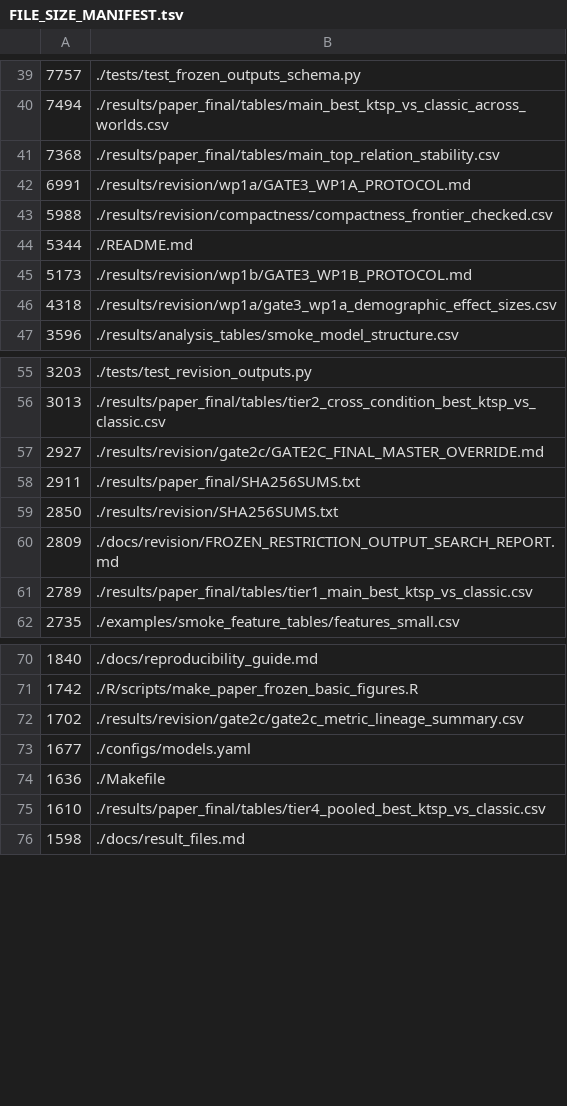
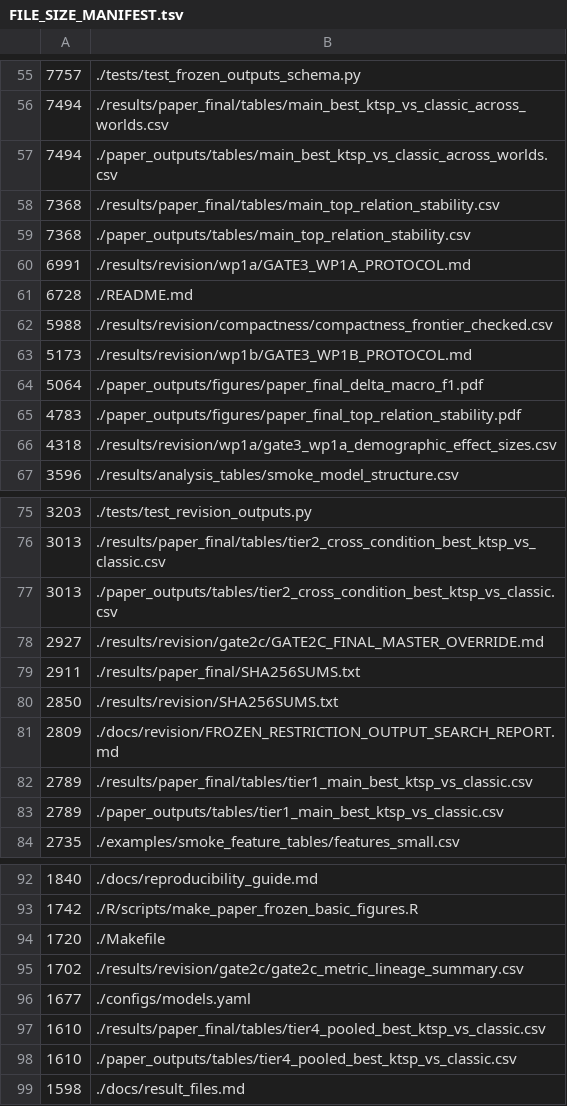
Before and after one commit to mczajkowskipb/relational-eeg-openneuro-adftd, a TSV file: docs/FILE_SIZE_MANIFEST.tsv, drawn as a sheet; only a part is shown, gaps mark what is left out; removed rows and columns are numbered as before the commit, all else as after; the diff covers the shown part only; the diff names each change by its address in the sheet, - before the commit and + after, or states it on an @@ line.

Commit message:
Improve presentation of main revision results

```diff
--- a/docs/FILE_SIZE_MANIFEST.tsv
+++ b/docs/FILE_SIZE_MANIFEST.tsv
+row 57: 7494 | ./paper_outputs/tables/main_best_ktsp_vs_classic_across_worlds.csv
+row 59: 7368 | ./paper_outputs/tables/main_top_relation_stability.csv
+row 61: 6728 | ./README.md
-row 44: 5344 | ./README.md
+row 64: 5064 | ./paper_outputs/figures/paper_final_delta_macro_f1.pdf
+row 65: 4783 | ./paper_outputs/figures/paper_final_top_relation_stability.pdf
+row 77: 3013 | ./paper_outputs/tables/tier2_cross_condition_best_ktsp_vs_classic.csv
+row 83: 2789 | ./paper_outputs/tables/tier1_main_best_ktsp_vs_classic.csv
+row 94: 1720 | ./Makefile
-row 74: 1636 | ./Makefile
+row 98: 1610 | ./paper_outputs/tables/tier4_pooled_best_ktsp_vs_classic.csv
```
Also changed, not shown: 18 added rows elsewhere in this file, 5 other files.
